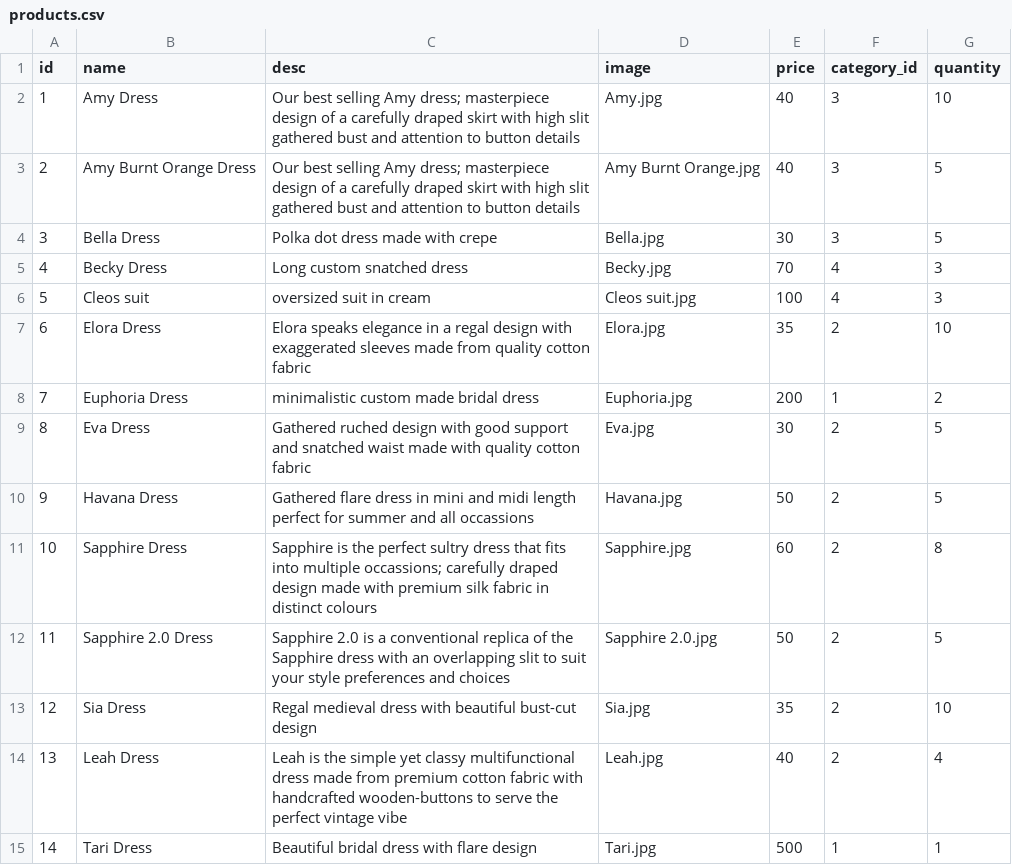
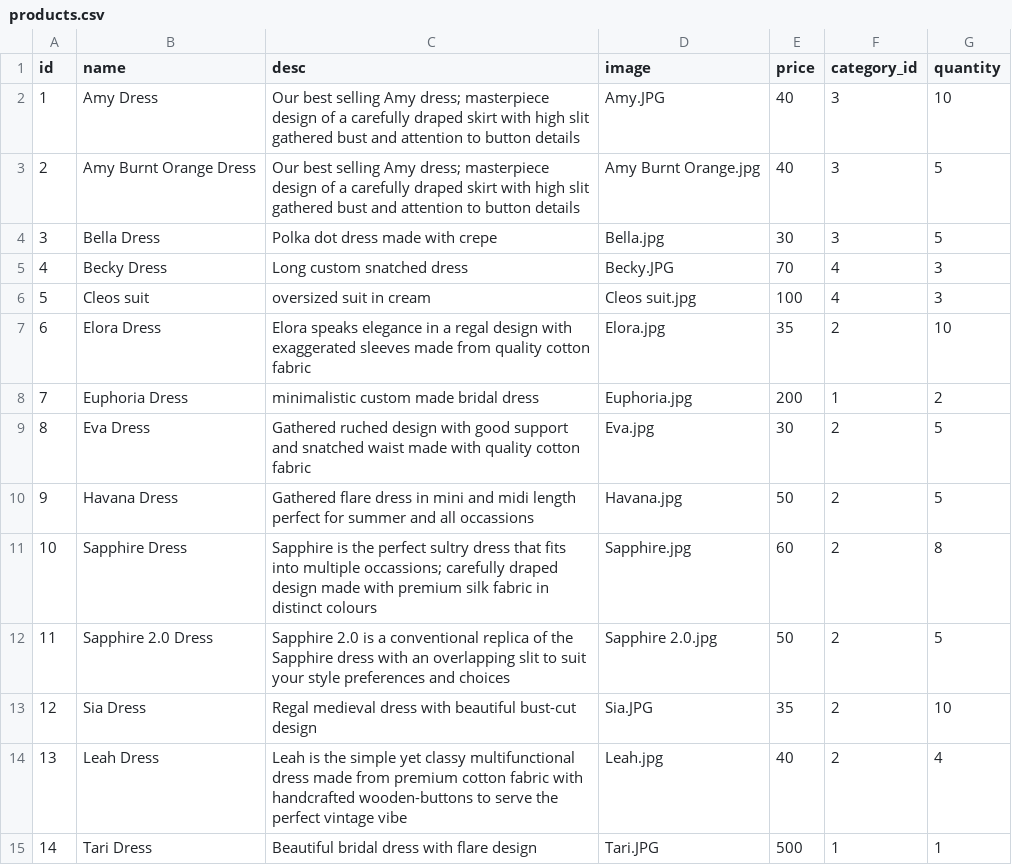
Before and after one commit to FuadGoloba/Dynamic-Shopping-Website, a CSV file: products.csv, drawn as a sheet.

```diff
--- a/products.csv
+++ b/products.csv
@@ -1,6 +1,6 @@
 id,name,desc,image,price,category_id,quantity
-1,Amy Dress,Our best selling Amy dress; masterpiece design of a carefully draped skirt with high slit gathered bust and attention to button details,Amy.jpg,40,3,10
+1,Amy Dress,Our best selling Amy dress; masterpiece design of a carefully draped skirt with high slit gathered bust and attention to button details,Amy.JPG,40,3,10
 2,Amy Burnt Orange Dress,Our best selling Amy dress; masterpiece design of a carefully draped skirt with high slit gathered bust and attention to button details,Amy Burnt Orange.jpg,40,3,5
 3,Bella Dress,Polka dot dress made with crepe,Bella.jpg,30,3,5
-4,Becky Dress,Long custom snatched dress,Becky.jpg,70,4,3
+4,Becky Dress,Long custom snatched dress,Becky.JPG,70,4,3
 5,Cleos suit,oversized suit in cream,Cleos suit.jpg,100,4,3
@@ -12,4 +12,4 @@ id,name,desc,image,price,category_id,quantity
 11,Sapphire 2.0 Dress,Sapphire 2.0 is a conventional replica of the Sapphire dress with an overlapping slit to suit your style preferences and choices,Sapphire 2.0.jpg,50,2,5
-12,Sia Dress,Regal medieval dress with beautiful bust-cut design,Sia.jpg,35,2,10
+12,Sia Dress,Regal medieval dress with beautiful bust-cut design,Sia.JPG,35,2,10
 13,Leah Dress,Leah is the simple yet classy multifunctional dress made from premium cotton fabric with handcrafted wooden-buttons to serve the perfect vintage vibe,Leah.jpg,40,2,4
-14,Tari Dress,Beautiful bridal dress with flare design,Tari.jpg,500,1,1
+14,Tari Dress,Beautiful bridal dress with flare design,Tari.JPG,500,1,1
```
Also changed, not shown: 1 other file.
